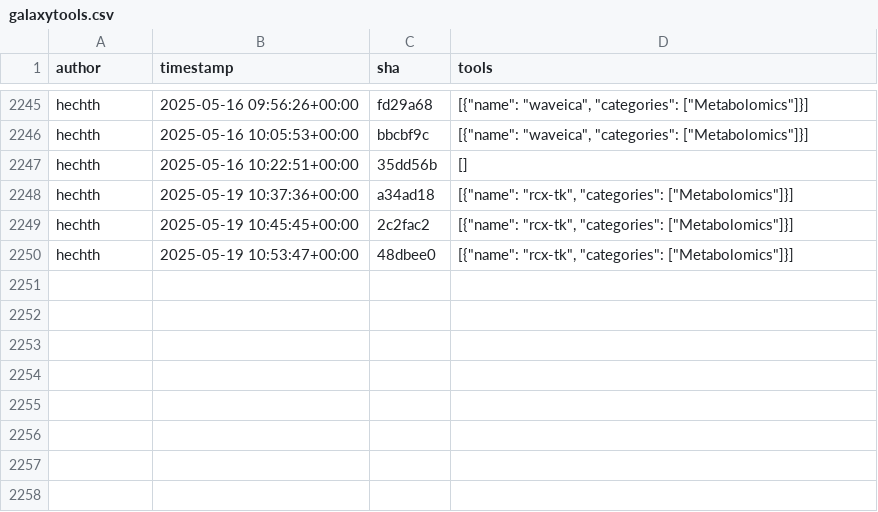
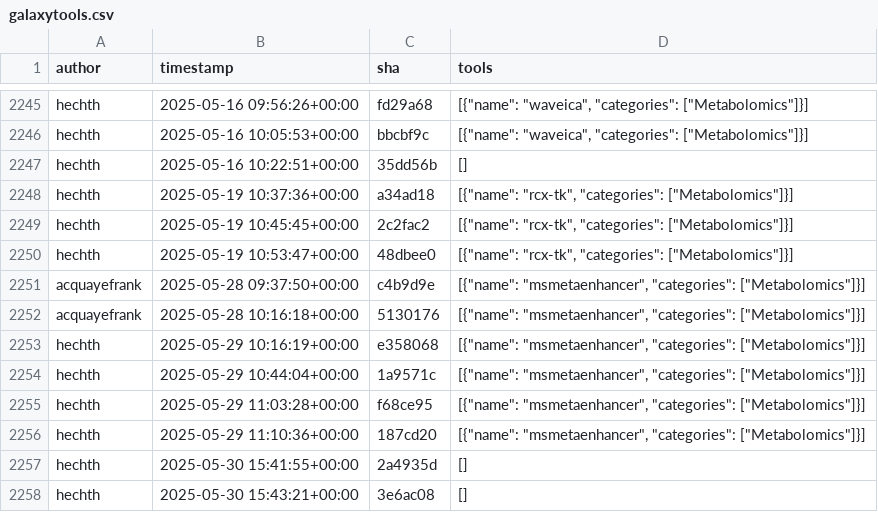
Before and after one commit to kostrykin/galaxy-community-activities, a CSV file: cache/repositories/RECETOX/galaxytools.csv, drawn as a sheet; only a part is shown, gaps mark what is left out; the diff names each change by its address in the sheet, - before the commit and + after, or states it on an @@ line.

```diff
--- a/cache/repositories/RECETOX/galaxytools.csv
+++ b/cache/repositories/RECETOX/galaxytools.csv
+row 2251: acquayefrank | 2025-05-28 09:37:50+00:00 | c4b9d9e | [{"name": "msmetaenhancer", "categories": ["Metabolomics"]}]
+row 2252: acquayefrank | 2025-05-28 10:16:18+00:00 | 5130176 | [{"name": "msmetaenhancer", "categories": ["Metabolomics"]}]
+row 2253: hechth | 2025-05-29 10:16:19+00:00 | e358068 | [{"name": "msmetaenhancer", "categories": ["Metabolomics"]}]
+row 2254: hechth | 2025-05-29 10:44:04+00:00 | 1a9571c | [{"name": "msmetaenhancer", "categories": ["Metabolomics"]}]
+row 2255: hechth | 2025-05-29 11:03:28+00:00 | f68ce95 | [{"name": "msmetaenhancer", "categories": ["Metabolomics"]}]
+row 2256: hechth | 2025-05-29 11:10:36+00:00 | 187cd20 | [{"name": "msmetaenhancer", "categories": ["Metabolomics"]}]
+row 2257: hechth | 2025-05-30 15:41:55+00:00 | 2a4935d | []
+row 2258: hechth | 2025-05-30 15:43:21+00:00 | 3e6ac08 | []
```
Also changed, not shown: cache/avatars.csv, cache/repositories/bgruening/galaxytools.csv, 5 other files.
